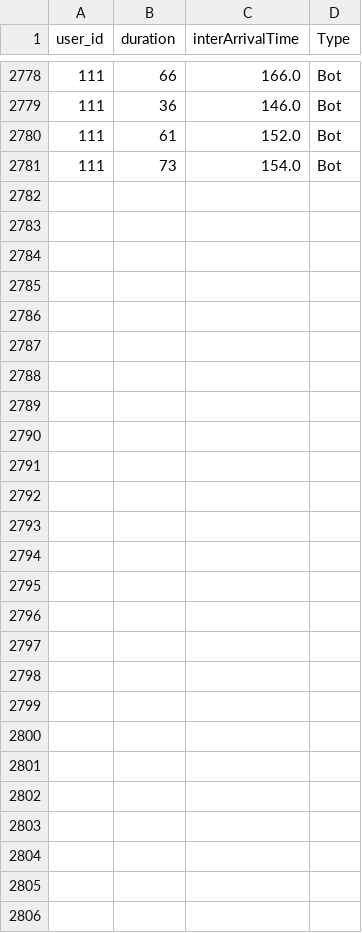
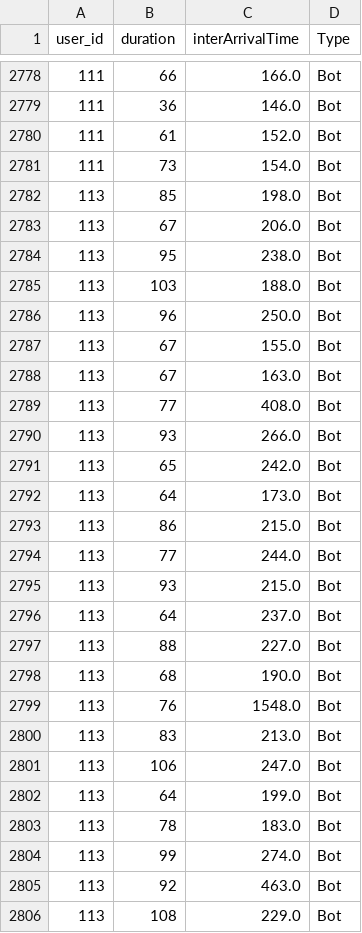
Before and after one commit to Rigan31/bote_detection_data_analysis, a CSV file: KeyPressProperty.csv (was KeyPressDurationInterArrival.csv), drawn as a sheet; only a part is shown, gaps mark what is left out; the diff names each change by its address in the sheet, - before the commit and + after, or states it on an @@ line.

```diff
--- a/KeyPressDurationInterArrival.csv
+++ b/KeyPressProperty.csv
+row 2782: 113 | 85 | 198.0 | Bot
+row 2783: 113 | 67 | 206.0 | Bot
+row 2784: 113 | 95 | 238.0 | Bot
+row 2785: 113 | 103 | 188.0 | Bot
+row 2786: 113 | 96 | 250.0 | Bot
+row 2787: 113 | 67 | 155.0 | Bot
+row 2788: 113 | 67 | 163.0 | Bot
+row 2789: 113 | 77 | 408.0 | Bot
+row 2790: 113 | 93 | 266.0 | Bot
+row 2791: 113 | 65 | 242.0 | Bot
+row 2792: 113 | 64 | 173.0 | Bot
+row 2793: 113 | 86 | 215.0 | Bot
+row 2794: 113 | 77 | 244.0 | Bot
+row 2795: 113 | 93 | 215.0 | Bot
+row 2796: 113 | 64 | 237.0 | Bot
+row 2797: 113 | 88 | 227.0 | Bot
+row 2798: 113 | 68 | 190.0 | Bot
+row 2799: 113 | 76 | 1548.0 | Bot
+row 2800: 113 | 83 | 213.0 | Bot
+row 2801: 113 | 106 | 247.0 | Bot
+row 2802: 113 | 64 | 199.0 | Bot
+row 2803: 113 | 78 | 183.0 | Bot
+row 2804: 113 | 99 | 274.0 | Bot
+row 2805: 113 | 92 | 463.0 | Bot
+row 2806: 113 | 108 | 229.0 | Bot
```
Also changed, not shown: MouseClickProperty.csv, 15 other files.
